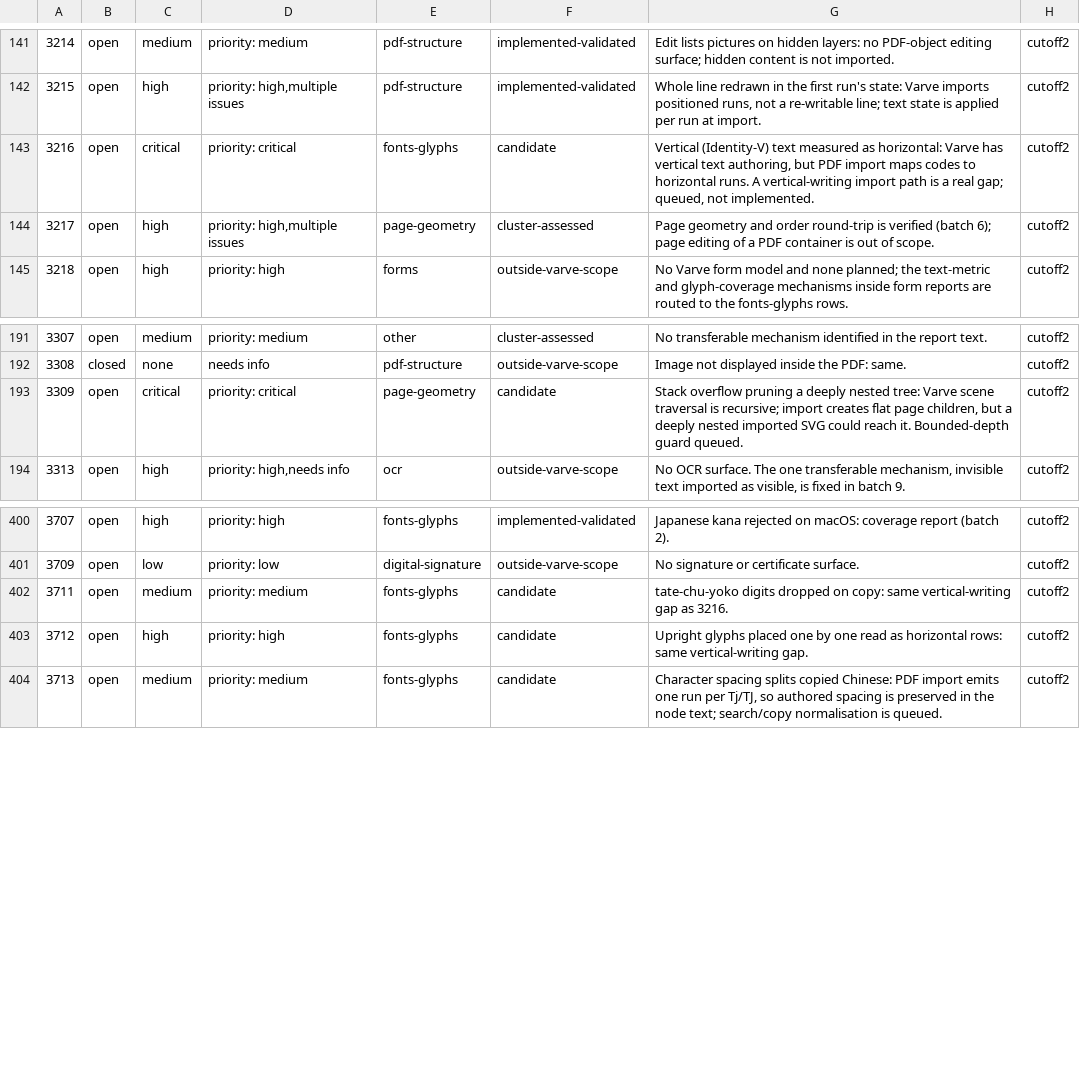
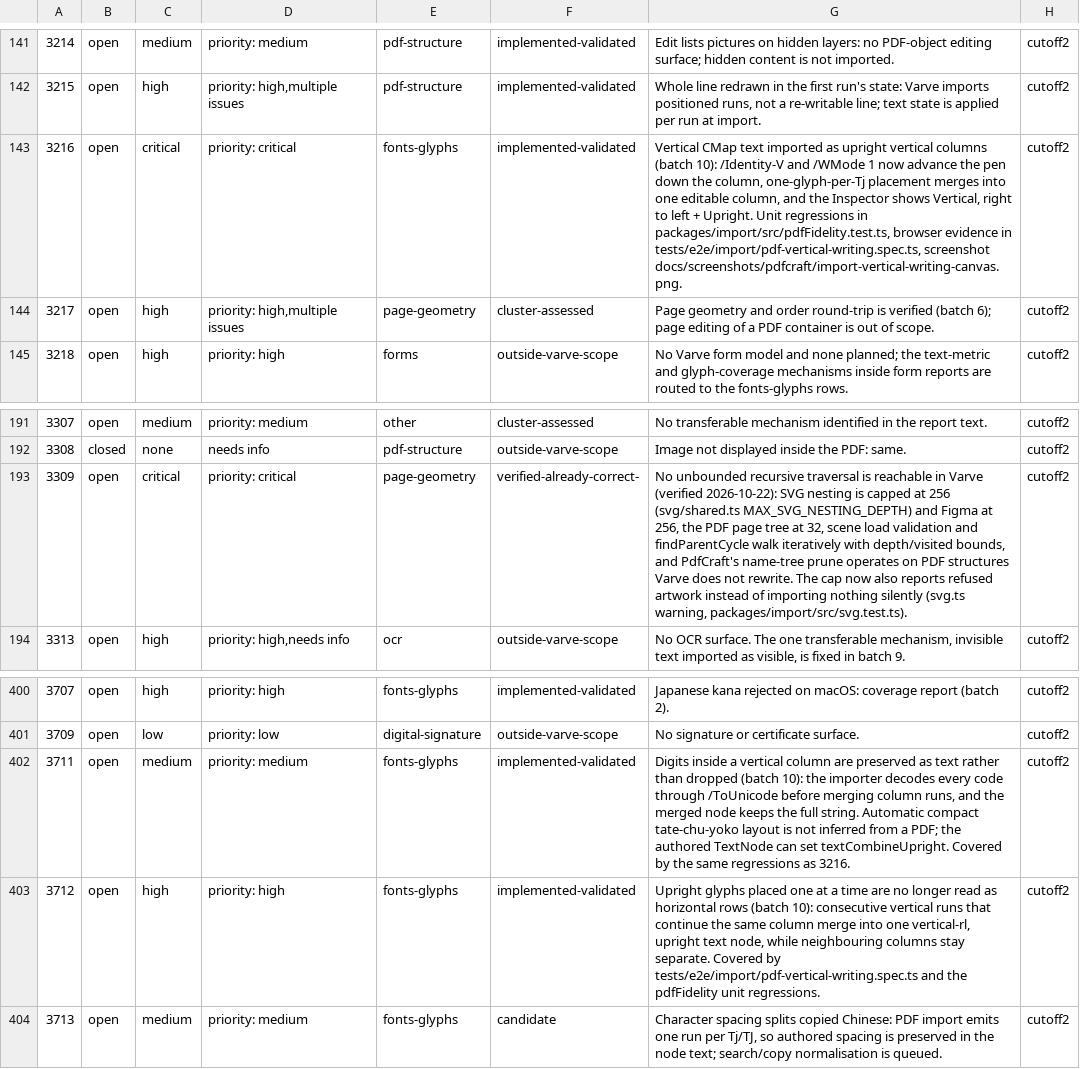
Before and after one commit to varvedesign/varve, a TSV file: docs/audits/pdfcraft/issue-ledger-cutoff2.tsv, drawn as a sheet; only a part is shown, gaps mark what is left out.

Commit message:
docs(pdfcraft): record the vertical-writing batch and match site copy
Update the PDFCraft ledger for rows 3216/3711/3712 (implemented and
validated) and 3309 (verified already correct, with the traversal bounds
that make it so), recompute the cutoff-2 disposition counts, and add the
batch record with its validation and remaining queue.

The site now states what the importer does: vertical CMaps become columns,
and Import Results lists what the parser did as well as what it lost.
The file-formats marketing test asserts both sentences so the copy cannot
drift from the implementation. Changelog entries are under Unreleased.

Screenshots are viewport captures of the built production pages at
1440x1000 and 390x844; all three widths checked for horizontal overflow.

```diff
--- a/docs/audits/pdfcraft/issue-ledger-cutoff2.tsv
+++ b/docs/audits/pdfcraft/issue-ledger-cutoff2.tsv
@@ -142,3 +142,3 @@
 3215	open	high	priority: high,multiple issues	pdf-structure	implemented-validated	Whole line redrawn in the first run's state: Varve imports positioned runs, not a re-writable line; text state is applied per run at import.	cutoff2
-3216	open	critical	priority: critical	fonts-glyphs	candidate	Vertical (Identity-V) text measured as horizontal: Varve has vertical text authoring, but PDF import maps codes to horizontal runs. A vertical-writing import path is a real gap; queued, not implemented.	cutoff2
+3216	open	critical	priority: critical	fonts-glyphs	implemented-validated	Vertical CMap text imported as upright vertical columns (batch 10): /Identity-V and /WMode 1 now advance the pen down the column, one-glyph-per-Tj placement merges into one editable column, and the Inspector shows Vertical, right to left + Upright. Unit regressions in packages/import/src/pdfFidelity.test.ts, browser evidence in tests/e2e/import/pdf-vertical-writing.spec.ts, screenshot docs/screenshots/pdfcraft/import-vertical-writing-canvas.png.	cutoff2
 3217	open	high	priority: high,multiple issues	page-geometry	cluster-assessed	Page geometry and order round-trip is verified (batch 6); page editing of a PDF container is out of scope.	cutoff2
@@ -192,3 +192,3 @@
 3308	closed	none	needs info	pdf-structure	outside-varve-scope	Image not displayed inside the PDF: same.	cutoff2
-3309	open	critical	priority: critical	page-geometry	candidate	Stack overflow pruning a deeply nested tree: Varve scene traversal is recursive; import creates flat page children, but a deeply nested imported SVG could reach it. Bounded-depth guard queued.	cutoff2
+3309	open	critical	priority: critical	page-geometry	verified-already-correct-	No unbounded recursive traversal is reachable in Varve (verified 2026-10-22): SVG nesting is capped at 256 (svg/shared.ts MAX_SVG_NESTING_DEPTH) and Figma at 256, the PDF page tree at 32, scene load validation and findParentCycle walk iteratively with depth/visited bounds, and PdfCraft's name-tree prune operates on PDF structures Varve does not rewrite. The cap now also reports refused artwork instead of importing nothing silently (svg.ts warning, packages/import/src/svg.test.ts).	cutoff2
 3313	open	high	priority: high,needs info	ocr	outside-varve-scope	No OCR surface. The one transferable mechanism, invisible text imported as visible, is fixed in batch 9.	cutoff2
@@ -401,4 +401,4 @@
 3709	open	low	priority: low	digital-signature	outside-varve-scope	No signature or certificate surface.	cutoff2
-3711	open	medium	priority: medium	fonts-glyphs	candidate	tate-chu-yoko digits dropped on copy: same vertical-writing gap as 3216.	cutoff2
-3712	open	high	priority: high	fonts-glyphs	candidate	Upright glyphs placed one by one read as horizontal rows: same vertical-writing gap.	cutoff2
+3711	open	medium	priority: medium	fonts-glyphs	implemented-validated	Digits inside a vertical column are preserved as text rather than dropped (batch 10): the importer decodes every code through /ToUnicode before merging column runs, and the merged node keeps the full string. Automatic compact tate-chu-yoko layout is not inferred from a PDF; the authored TextNode can set textCombineUpright. Covered by the same regressions as 3216.	cutoff2
+3712	open	high	priority: high	fonts-glyphs	implemented-validated	Upright glyphs placed one at a time are no longer read as horizontal rows (batch 10): consecutive vertical runs that continue the same column merge into one vertical-rl, upright text node, while neighbouring columns stay separate. Covered by tests/e2e/import/pdf-vertical-writing.spec.ts and the pdfFidelity unit regressions.	cutoff2
 3713	open	medium	priority: medium	fonts-glyphs	candidate	Character spacing splits copied Chinese: PDF import emits one run per Tj/TJ, so authored spacing is preserved in the node text; search/copy normalisation is queued.	cutoff2
```
Also changed, not shown: 10 other files.
